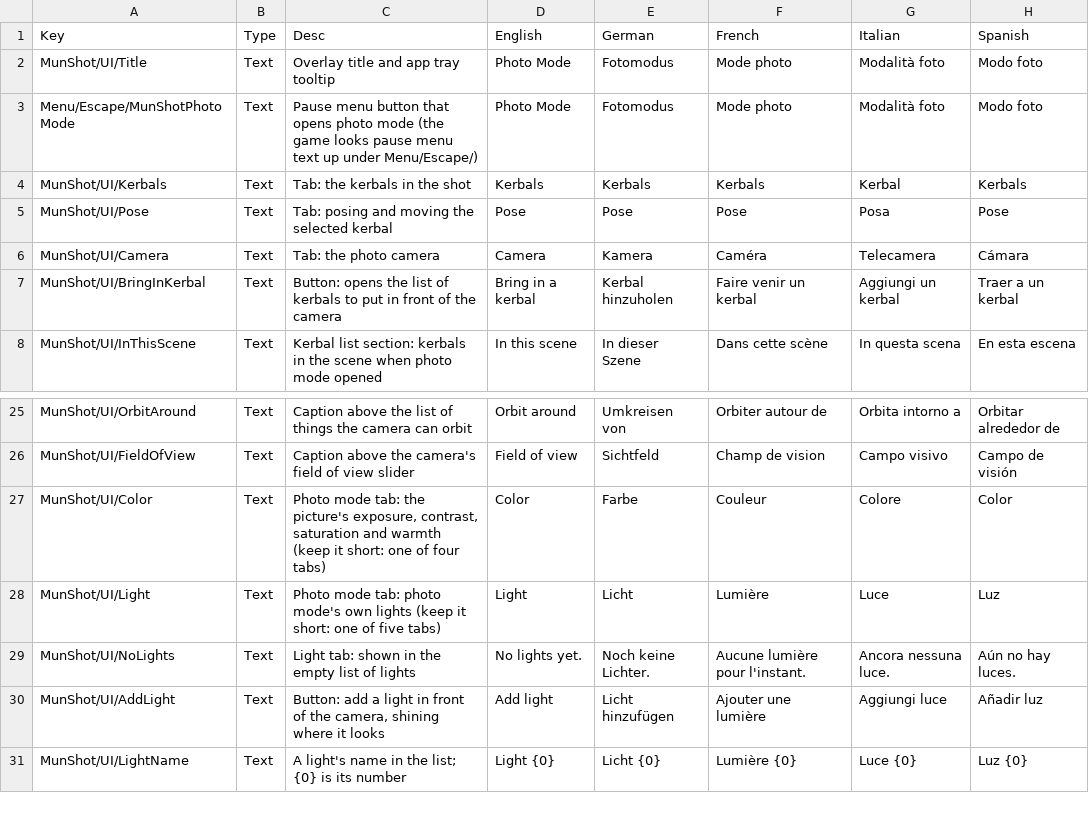
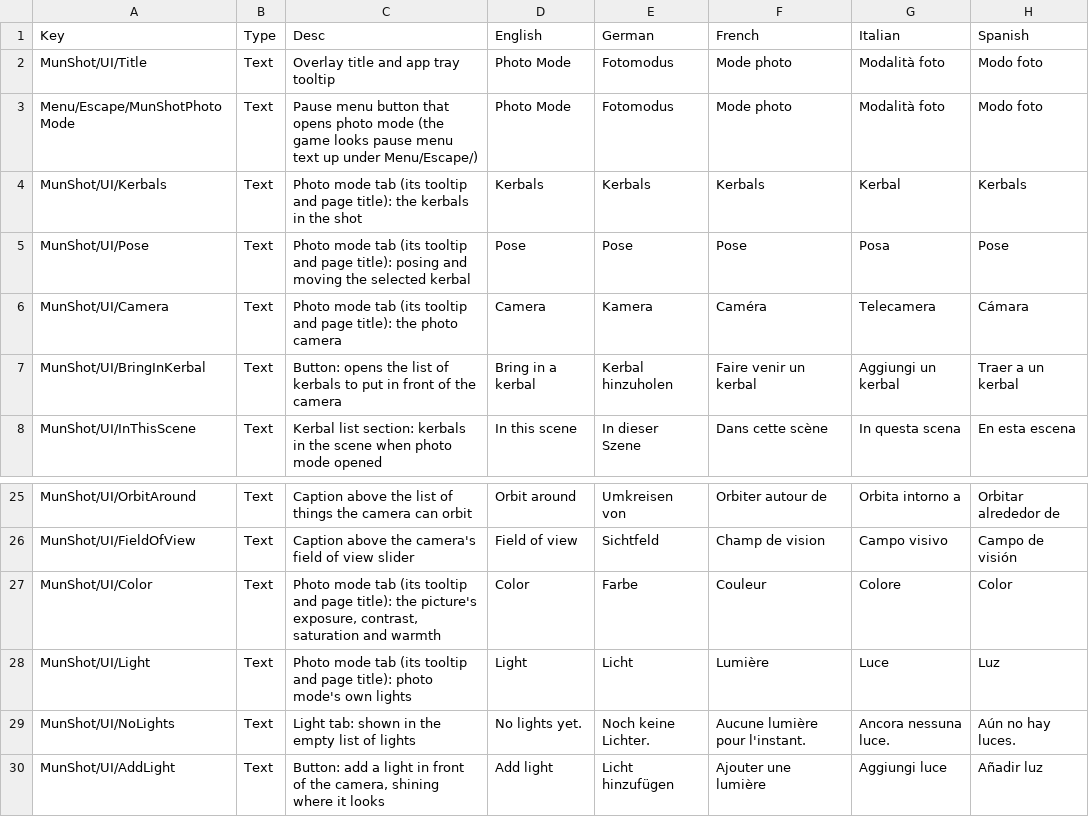
Before and after one commit to BillMeabrod/MunShot, a CSV file: Assets/MunShot/Copied/localizations/munshot_localization.csv, drawn as a sheet; only a part is shown, gaps mark what is left out; the shorter side is filled out with more unchanged rows; the diff names each change by its address in the sheet, - before the commit and + after, or states it on an @@ line.

```diff
--- a/Assets/MunShot/Copied/localizations/munshot_localization.csv
+++ b/Assets/MunShot/Copied/localizations/munshot_localization.csv
-C4: Tab: the kerbals…
+C4: Photo mode tab (its tooltip and page title): the kerbals…
-C5: Tab: posing and…
+C5: Photo mode tab (its tooltip and page title): posing and…
-C6: Tab: the photo camera
+C6: Photo mode tab (its tooltip and page title): the photo camera
-C27: Photo mode tab: the picture's exposure, contrast, saturation and warmth (keep it short: one of four tabs)
+C27: Photo mode tab (its tooltip and page title): the picture's exposure, contrast, saturation and warmth
-C28: Photo mode tab: photo mode's own lights (keep it short: one of five tabs)
+C28: Photo mode tab (its tooltip and page title): photo mode's own lights
```
Also changed, not shown: 16 other files.
